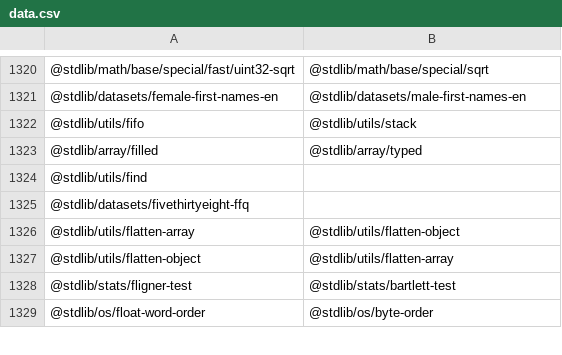
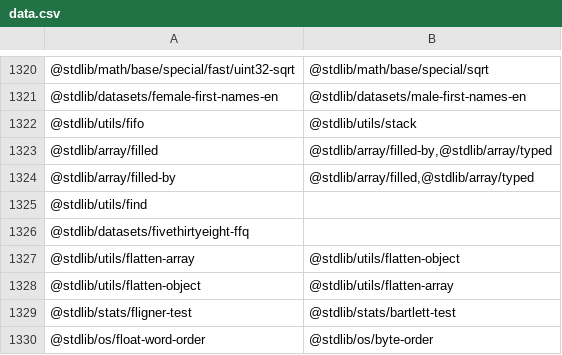
Before and after one commit to stdlib-js/namespace-pkg2related, a CSV file: data/data.csv, drawn as a sheet; only a part is shown, gaps mark what is left out.

```diff
--- a/data/data.csv
+++ b/data/data.csv
@@ -1322,3 +1322,4 @@
 "@stdlib/utils/fifo","@stdlib/utils/stack"
-"@stdlib/array/filled","@stdlib/array/typed"
+"@stdlib/array/filled","@stdlib/array/filled-by,@stdlib/array/typed"
+"@stdlib/array/filled-by","@stdlib/array/filled,@stdlib/array/typed"
 "@stdlib/utils/find",""
```
Also changed, not shown: 1 other file.
